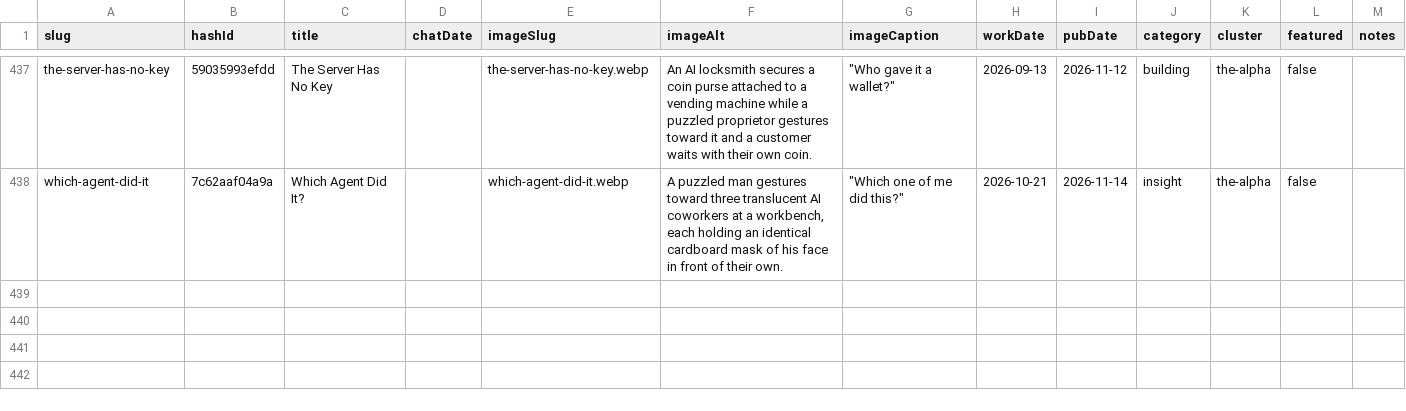
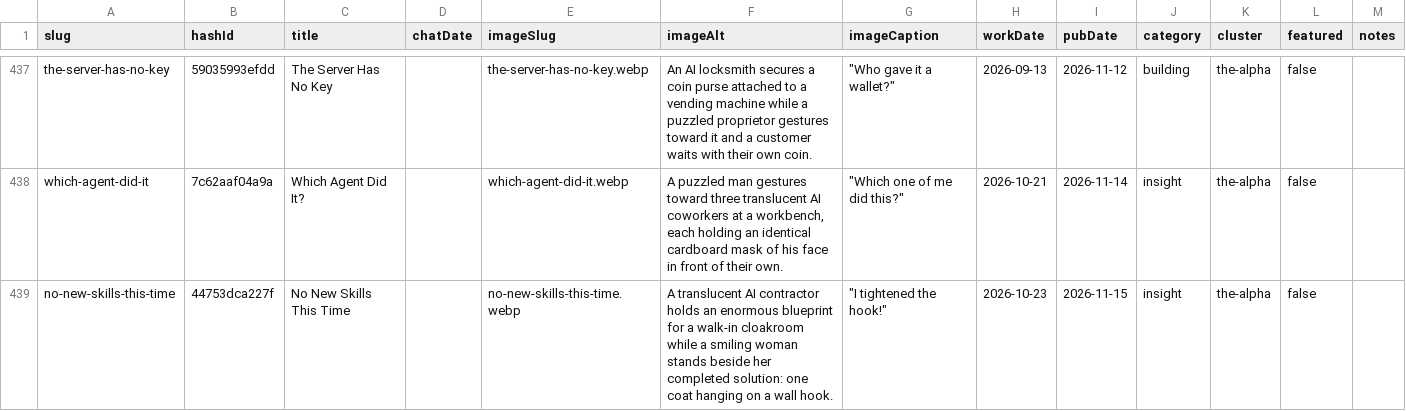
Before and after one commit to mediajunkie/piper-morgan-website, a CSV file: data/blog-metadata.csv, drawn as a sheet; only a part is shown, gaps mark what is left out.

```diff
--- a/data/blog-metadata.csv
+++ b/data/blog-metadata.csv
@@ -438 +438,2 @@ the-server-has-no-key,59035993efdd,The Server Has No Key,,the-server-has-no-key.
 which-agent-did-it,7c62aaf04a9a,Which Agent Did It?,,which-agent-did-it.webp,"A puzzled man gestures toward three translucent AI coworkers at a workbench, each holding an identical cardboard mask of his face in front of their own.","""Which one of me did this?""",2026-10-21,2026-11-14,insight,the-alpha,false,
+no-new-skills-this-time,44753dca227f,No New Skills This Time,,no-new-skills-this-time.webp,A translucent AI contractor holds an enormous blueprint for a walk-in cloakroom while a smiling woman stands beside her completed solution: one coat hanging on a wall hook.,"""I tightened the hook!""",2026-10-23,2026-11-15,insight,the-alpha,false,
```
Also changed, not shown: 3 other files.
